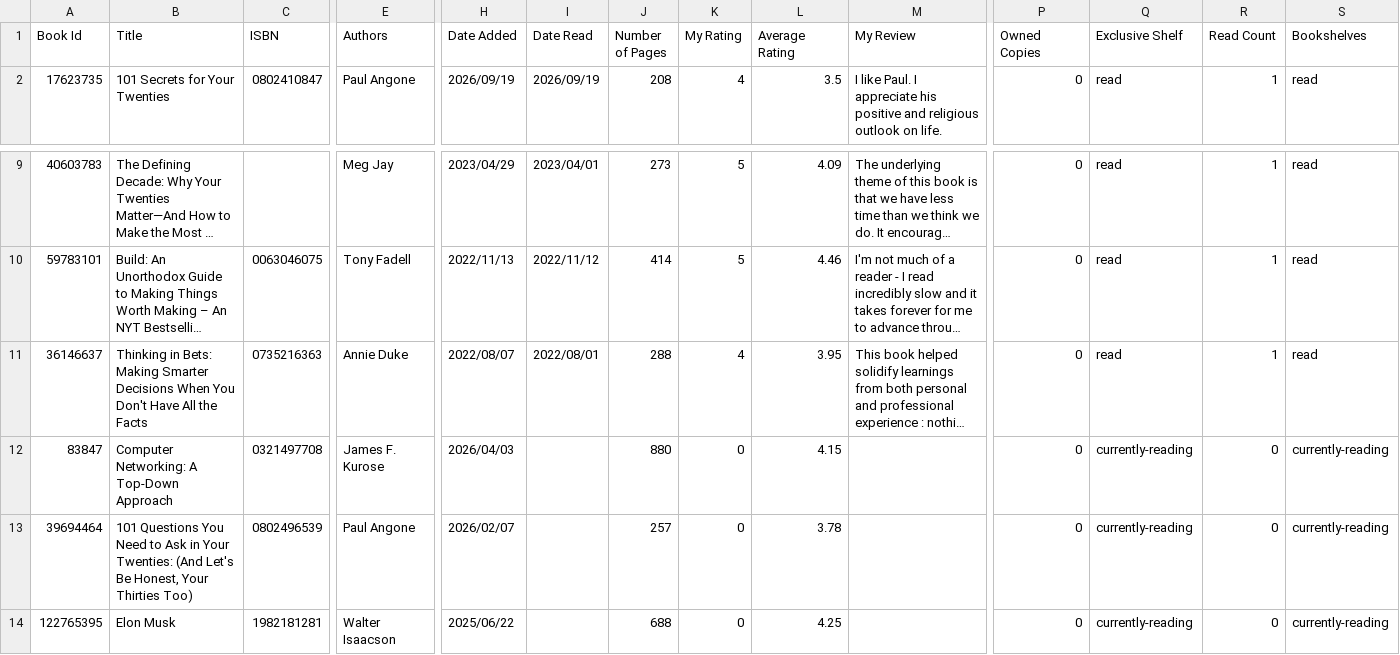
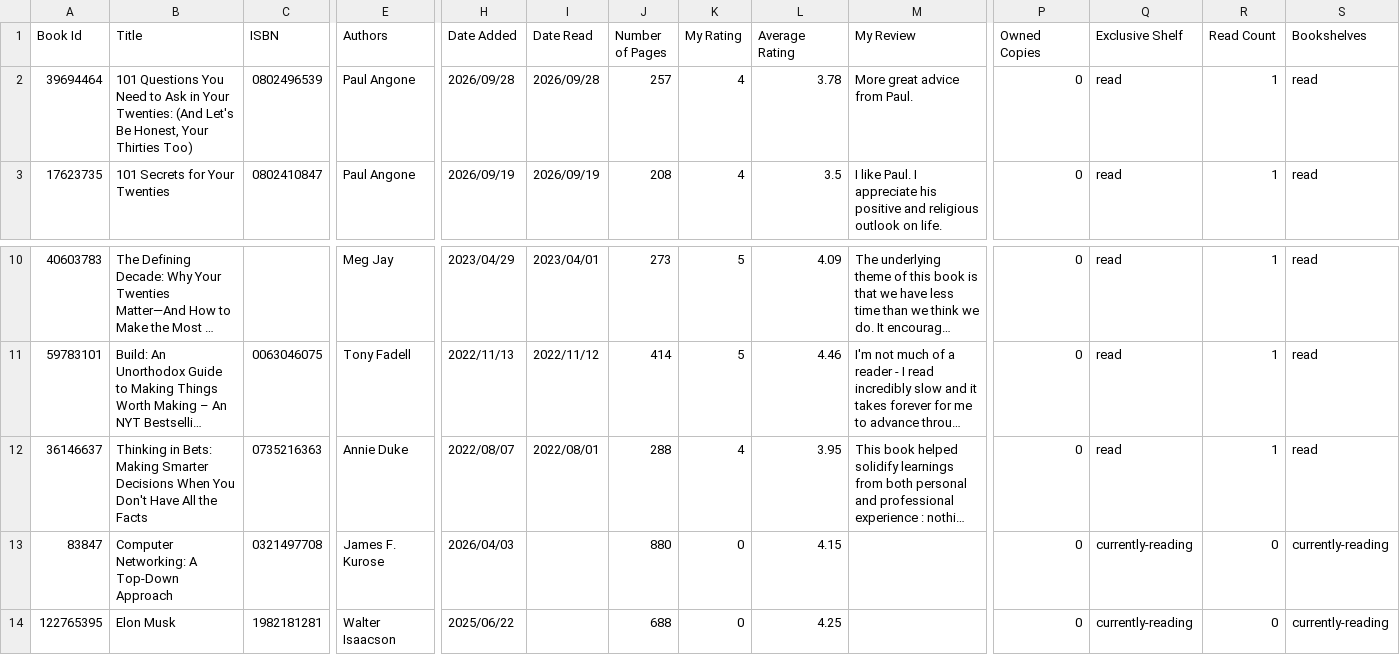
Before and after one commit to Dipto9999/dipto9999.github.io, a CSV file: src/assets/data/goodreads/goodreads.csv, drawn as a sheet; only a part is shown, gaps mark what is left out; long unchanged cells end in …; removed rows and columns are numbered as before the commit, all else as after; rows hold the shown columns only; the diff names each change by its address in the sheet, - before the commit and + after, or states it on an @@ line.

```diff
--- a/src/assets/data/goodreads/goodreads.csv
+++ b/src/assets/data/goodreads/goodreads.csv
+row 2: 39694464 | 101 Questions You Need to Ask in Your Twenties: (And Let's Be Honest, Your Thirties Too) | 0802496539 | Paul Angone | 2026/09/28 | 2026/09/28 | 257 | 4 | 3.78 | More great advice from Paul. | 0 | read | 1 | read
-row 13: 39694464 | 101 Questions You Need to Ask in Your Twenties: (And Let's Be Honest, Your Thirties Too) | 0802496539 | Paul Angone | 2026/02/07 |  | 257 | 0 | 3.78 |  | 0 | currently-reading | 0 | currently-reading
```
Also changed, not shown: 4 other files.
